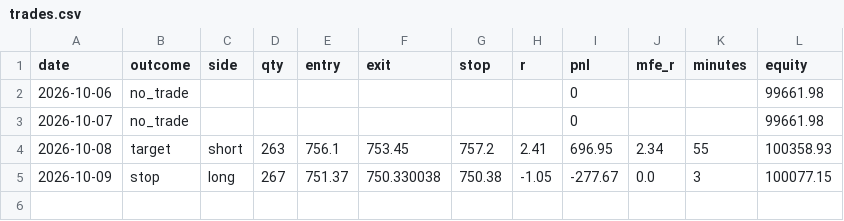
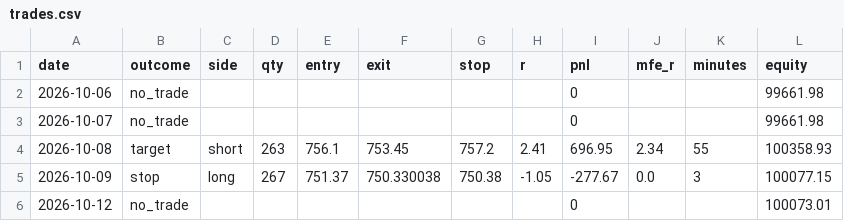
Before and after one commit to justyasen/ifvg-bot, a CSV file: trades.csv, drawn as a sheet; the diff names each change by its address in the sheet, - before the commit and + after, or states it on an @@ line.

Commit message:
log 2026-10-12

```diff
--- a/trades.csv
+++ b/trades.csv
+row 6: 2026-10-12 | no_trade |  |  |  |  |  |  | 0 |  |  | 100073.01
```
